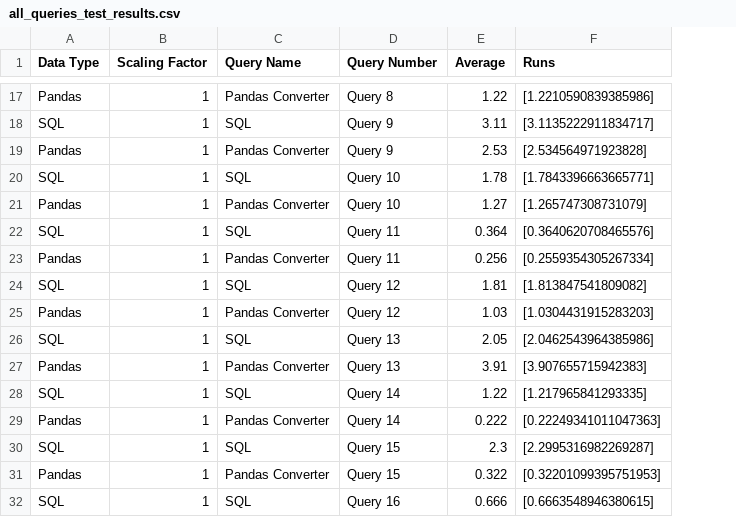
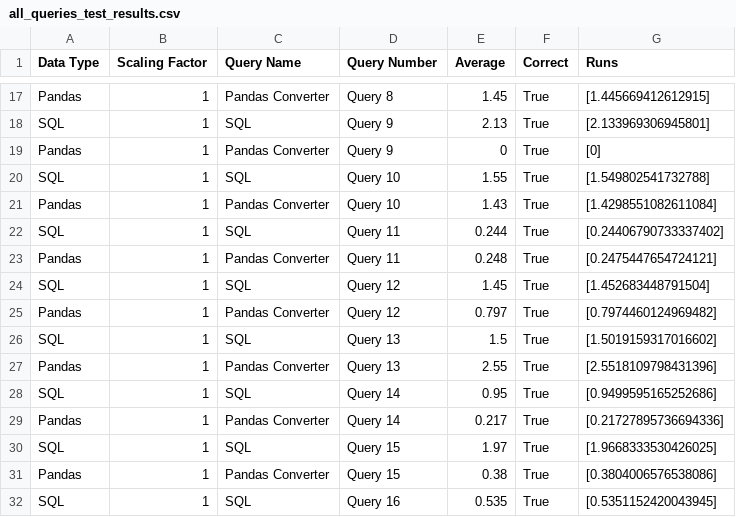
Before and after one commit to groegercesg/QueryBridge, a CSV file: benchmarking/test_results/all_queries_test_results.csv, drawn as a sheet; only a part is shown, gaps mark what is left out; addresses are those after the commit; the diff covers the shown part only; the diff names each change by its address in the sheet, - before the commit and + after, or states it on an @@ line.

```diff
--- a/benchmarking/test_results/all_queries_test_results.csv
+++ b/benchmarking/test_results/all_queries_test_results.csv
+column F (Correct), rows 17-32: all True
-E17 (Average): 1.22
+E17 (Average): 1.45
-G17 (Runs): [1.2210590839385986]
+G17 (Runs): [1.445669412612915]
-E18 (Average): 3.11
+E18 (Average): 2.13
-G18 (Runs): [3.1135222911834717]
+G18 (Runs): [2.133969306945801]
-E19 (Average): 2.53
+E19 (Average): 0
-G19 (Runs): [2.534564971923828]
+G19 (Runs): [0]
-E20 (Average): 1.78
+E20 (Average): 1.55
-G20 (Runs): [1.7843396663665771]
+G20 (Runs): [1.549802541732788]
-E21 (Average): 1.27
+E21 (Average): 1.43
-G21 (Runs): [1.265747308731079]
+G21 (Runs): [1.4298551082611084]
-E22 (Average): 0.364
+E22 (Average): 0.244
-G22 (Runs): [0.3640620708465576]
+G22 (Runs): [0.24406790733337402]
-E23 (Average): 0.256
+E23 (Average): 0.248
-G23 (Runs): [0.2559354305267334]
+G23 (Runs): [0.2475447654724121]
-E24 (Average): 1.81
+E24 (Average): 1.45
-G24 (Runs): [1.813847541809082]
+G24 (Runs): [1.452683448791504]
-E25 (Average): 1.03
+E25 (Average): 0.797
-G25 (Runs): [1.0304431915283203]
+G25 (Runs): [0.7974460124969482]
-E26 (Average): 2.05
+E26 (Average): 1.5
-G26 (Runs): [2.0462543964385986]
+G26 (Runs): [1.5019159317016602]
-E27 (Average): 3.91
+E27 (Average): 2.55
-G27 (Runs): [3.907655715942383]
+G27 (Runs): [2.5518109798431396]
-E28 (Average): 1.22
+E28 (Average): 0.95
-G28 (Runs): [1.217965841293335]
+G28 (Runs): [0.9499595165252686]
-E29 (Average): 0.222
+E29 (Average): 0.217
-G29 (Runs): [0.22249341011047363]
+G29 (Runs): [0.21727895736694336]
-E30 (Average): 2.3
+E30 (Average): 1.97
-G30 (Runs): [2.2995316982269287]
+G30 (Runs): [1.9668333530426025]
-E31 (Average): 0.322
+E31 (Average): 0.38
-G31 (Runs): [0.32201099395751953]
+G31 (Runs): [0.3804006576538086]
-E32 (Average): 0.666
+E32 (Average): 0.535
-G32 (Runs): [0.6663548946380615]
+G32 (Runs): [0.5351152420043945]
```
Also changed, not shown: 56 edited cells elsewhere in this file, 8 other files.
